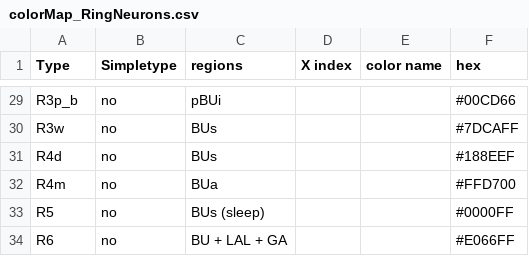
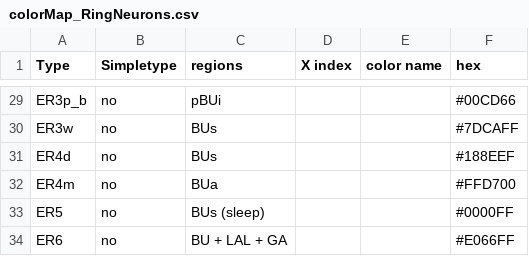
Before and after one commit to jayaraman-lab/CX-connectome-analysis, a CSV file: colorMap_RingNeurons.csv, drawn as a sheet; only a part is shown, gaps mark what is left out; the diff covers the shown part only; the diff names each change by its address in the sheet, - before the commit and + after, or states it on an @@ line.

```diff
--- a/colorMap_RingNeurons.csv
+++ b/colorMap_RingNeurons.csv
-A29 (Type): R3p_b
+A29 (Type): ER3p_b
-A30 (Type): R3w
+A30 (Type): ER3w
-A31 (Type): R4d
+A31 (Type): ER4d
-A32 (Type): R4m
+A32 (Type): ER4m
-A33 (Type): R5
+A33 (Type): ER5
-A34 (Type): R6
+A34 (Type): ER6
```
Also changed, not shown: 27 edited cells elsewhere in this file.
